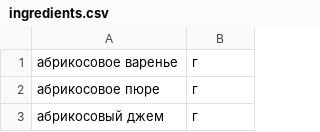
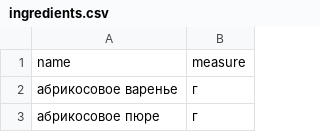
Before and after one commit to Mirroxum/foodgrams, a CSV file: backend/foodgram/data/ingredients.csv (was data/ingredients.csv), drawn as a sheet; only a part is shown; the shorter side is filled out with more unchanged rows.

```diff
--- a/data/ingredients.csv
+++ b/backend/foodgram/data/ingredients.csv
@@ -1 +1,2 @@
+name,measure
 абрикосовое варенье,г
```
Also changed, not shown: 7 other files.
